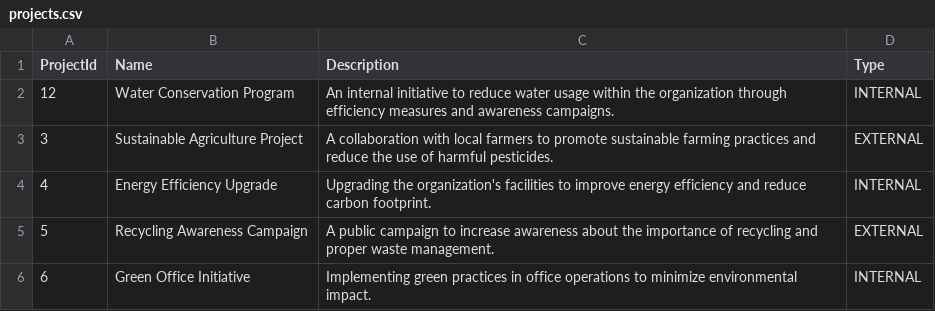
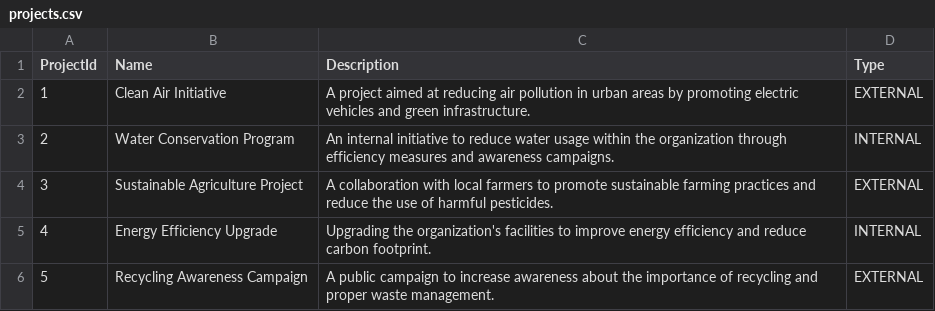
Before and after one commit to nina-bu/docubot, a CSV file: document-bot/data/projects.csv, drawn as a sheet; only a part is shown; the shorter side is filled out with more unchanged rows; addresses are those after the commit; the diff names each change by its address in the sheet, - before the commit and + after, or states it on an @@ line.

Commit message:
feat: create documents collection script

```diff
--- a/document-bot/data/projects.csv
+++ b/document-bot/data/projects.csv
+row 2: 1 | Clean Air Initiative | A project aimed at reducing air pollution in urban areas by promoting electric vehicles and green infrastructure. | EXTERNAL
@@ column A (ProjectId) renumbered in row 3 @@
```
Also changed, not shown: 3 other files.
